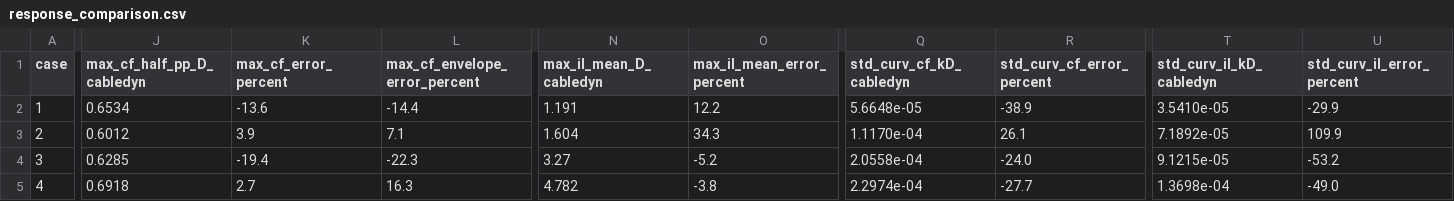
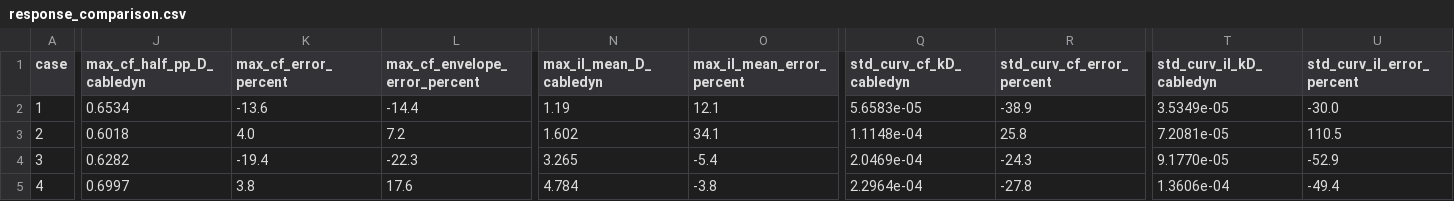
Before and after one commit to SMI-Lab-Inha/CableDyn, a CSV file: validation/experiments/delta_flume/response_comparison.csv, drawn as a sheet; only a part is shown, gaps mark what is left out; the diff covers the shown part only; the diff names each change by its address in the sheet, - before the commit and + after, or states it on an @@ line.

Commit message:
validation: the Delta Flume case (L3-D) rerun with the mid-point VIV phase
The nine cases and their sensitivity runs (half the time step, 128
elements, 80 s for cases 5, 6, 8 and 9, the 38.1 kN/m top spring) rerun
on the second-order VIV phase update. The counts are unchanged: the
dominant mode right in 5 of 9 and within one in all, the mean in-line
displacement within 17 % in 7 of 9 (-25 % to +34 %). The cross-flow
amplitude is -45 % to +4 % against the maxima (-40 % to +18 % against
the envelopes; within the 12 % measurement scatter in cases 2, 4, 6 and
7), the cross-flow curvature -39 % to +26 %, the in-line curvature
-53 % to +111 %.

Half the time step now changes the peak amplitude of cases 1-4, 7 and 8
by at most 2.7 % (4.5 % before) and their in-line curvature by at most
1.2 % (10 % before). Case 5 keeps its peak amplitude within 0.6 % (it
moved by up to 20 % before) while its in-line curvature moves by up to
25 %. The peak amplitude of case 6 now depends on the step and the mesh:
-11 % at half the time step, kept over an 80 s run, and -13 % with 128
elements, its other metrics within 2 % (in-line curvature 12 %). Case 9
still settles in mode 7 at half the time step. README, provenance.json
(new 80 s runs of cases 6 and 8 at both steps), summary.json,
response_comparison.csv, VALIDATION.md and the changelog entry follow.

Signed-off-by: Jae Hoon Seo <jaehoon.seo@inha.ac.kr>

```diff
--- a/validation/experiments/delta_flume/response_comparison.csv
+++ b/validation/experiments/delta_flume/response_comparison.csv
-N2 (max_il_mean_D_cabledyn): 1.191
+N2 (max_il_mean_D_cabledyn): 1.19
-O2 (max_il_mean_error_percent): 12.2
+O2 (max_il_mean_error_percent): 12.1
-Q2 (std_curv_cf_kD_cabledyn): 5.6648e-05
+Q2 (std_curv_cf_kD_cabledyn): 5.6583e-05
-T2 (std_curv_il_kD_cabledyn): 3.5410e-05
+T2 (std_curv_il_kD_cabledyn): 3.5349e-05
-U2 (std_curv_il_error_percent): -29.9
+U2 (std_curv_il_error_percent): -30.0
-J3 (max_cf_half_pp_D_cabledyn): 0.6012
+J3 (max_cf_half_pp_D_cabledyn): 0.6018
-K3 (max_cf_error_percent): 3.9
+K3 (max_cf_error_percent): 4.0
-L3 (max_cf_envelope_error_percent): 7.1
+L3 (max_cf_envelope_error_percent): 7.2
-N3 (max_il_mean_D_cabledyn): 1.604
+N3 (max_il_mean_D_cabledyn): 1.602
-O3 (max_il_mean_error_percent): 34.3
+O3 (max_il_mean_error_percent): 34.1
-Q3 (std_curv_cf_kD_cabledyn): 1.1170e-04
+Q3 (std_curv_cf_kD_cabledyn): 1.1148e-04
-R3 (std_curv_cf_error_percent): 26.1
+R3 (std_curv_cf_error_percent): 25.8
-T3 (std_curv_il_kD_cabledyn): 7.1892e-05
+T3 (std_curv_il_kD_cabledyn): 7.2081e-05
-U3 (std_curv_il_error_percent): 109.9
+U3 (std_curv_il_error_percent): 110.5
-J4 (max_cf_half_pp_D_cabledyn): 0.6285
+J4 (max_cf_half_pp_D_cabledyn): 0.6282
-N4 (max_il_mean_D_cabledyn): 3.27
+N4 (max_il_mean_D_cabledyn): 3.265
-O4 (max_il_mean_error_percent): -5.2
+O4 (max_il_mean_error_percent): -5.4
-Q4 (std_curv_cf_kD_cabledyn): 2.0558e-04
+Q4 (std_curv_cf_kD_cabledyn): 2.0469e-04
-R4 (std_curv_cf_error_percent): -24.0
+R4 (std_curv_cf_error_percent): -24.3
-T4 (std_curv_il_kD_cabledyn): 9.1215e-05
+T4 (std_curv_il_kD_cabledyn): 9.1770e-05
-U4 (std_curv_il_error_percent): -53.2
+U4 (std_curv_il_error_percent): -52.9
-J5 (max_cf_half_pp_D_cabledyn): 0.6918
+J5 (max_cf_half_pp_D_cabledyn): 0.6997
-K5 (max_cf_error_percent): 2.7
+K5 (max_cf_error_percent): 3.8
-L5 (max_cf_envelope_error_percent): 16.3
+L5 (max_cf_envelope_error_percent): 17.6
-N5 (max_il_mean_D_cabledyn): 4.782
+N5 (max_il_mean_D_cabledyn): 4.784
-Q5 (std_curv_cf_kD_cabledyn): 2.2974e-04
+Q5 (std_curv_cf_kD_cabledyn): 2.2964e-04
-R5 (std_curv_cf_error_percent): -27.7
+R5 (std_curv_cf_error_percent): -27.8
-T5 (std_curv_il_kD_cabledyn): 1.3698e-04
+T5 (std_curv_il_kD_cabledyn): 1.3606e-04
-U5 (std_curv_il_error_percent): -49.0
+U5 (std_curv_il_error_percent): -49.4
```
Also changed, not shown: 51 edited cells elsewhere in this file, 5 other files.
